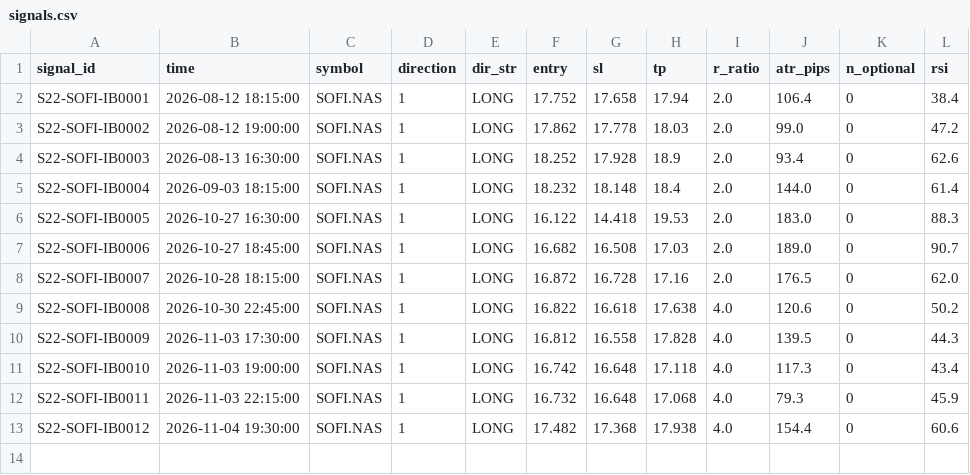
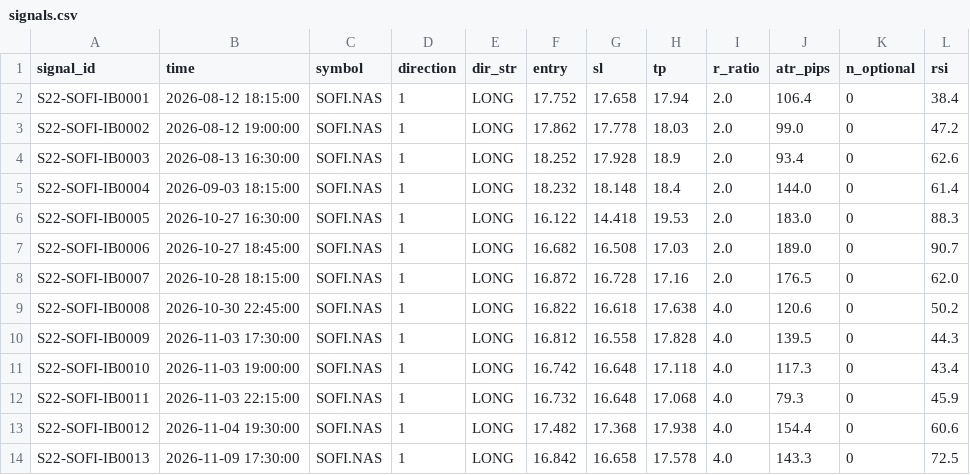
Before and after one commit to alexandrutarnicer-ai/trading-bot, a CSV file: data/live_signals/session22/signals.csv, drawn as a sheet.

```diff
--- a/data/live_signals/session22/signals.csv
+++ b/data/live_signals/session22/signals.csv
@@ -13 +13,2 @@ S22-SOFI-IB0011,2026-11-03 22:15:00,SOFI.NAS,1,LONG,16.732,16.648,17.068,4.0,79.
 S22-SOFI-IB0012,2026-11-04 19:30:00,SOFI.NAS,1,LONG,17.482,17.368,17.938,4.0,154.4,0,60.6
+S22-SOFI-IB0013,2026-11-09 17:30:00,SOFI.NAS,1,LONG,16.842,16.658,17.578,4.0,143.3,0,72.5
```
Also changed, not shown: data/live_signals/session22/outcomes.csv, 3 other files.
